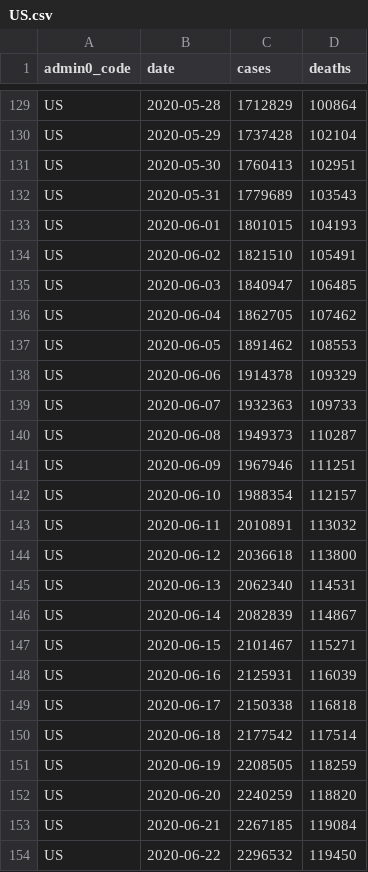
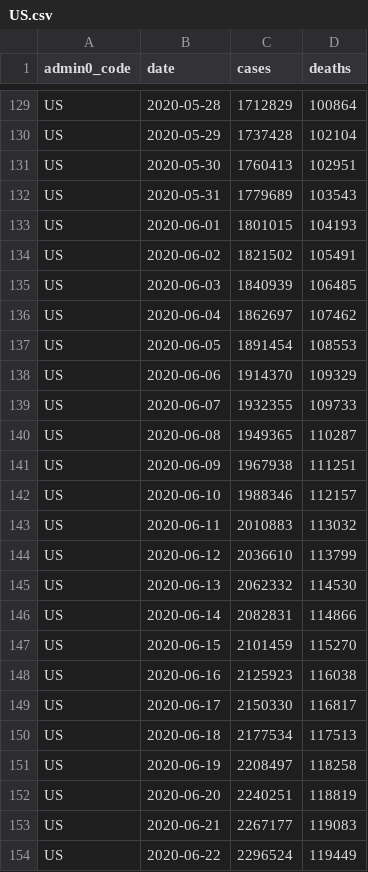
Before and after one commit to covid-open-data/xform-casecount-us-usafacts, a CSV file: output/admin0/US.csv, drawn as a sheet; only a part is shown, gaps mark what is left out; the diff covers the shown part only.

```diff
--- a/output/admin0/US.csv
+++ b/output/admin0/US.csv
@@ -133,22 +133,22 @@ US,2020-05-31,1779689,103543
 US,2020-06-01,1801015,104193
-US,2020-06-02,1821510,105491
-US,2020-06-03,1840947,106485
-US,2020-06-04,1862705,107462
-US,2020-06-05,1891462,108553
-US,2020-06-06,1914378,109329
-US,2020-06-07,1932363,109733
-US,2020-06-08,1949373,110287
-US,2020-06-09,1967946,111251
-US,2020-06-10,1988354,112157
-US,2020-06-11,2010891,113032
-US,2020-06-12,2036618,113800
-US,2020-06-13,2062340,114531
-US,2020-06-14,2082839,114867
-US,2020-06-15,2101467,115271
-US,2020-06-16,2125931,116039
-US,2020-06-17,2150338,116818
-US,2020-06-18,2177542,117514
-US,2020-06-19,2208505,118259
-US,2020-06-20,2240259,118820
-US,2020-06-21,2267185,119084
-US,2020-06-22,2296532,119450
+US,2020-06-02,1821502,105491
+US,2020-06-03,1840939,106485
+US,2020-06-04,1862697,107462
+US,2020-06-05,1891454,108553
+US,2020-06-06,1914370,109329
+US,2020-06-07,1932355,109733
+US,2020-06-08,1949365,110287
+US,2020-06-09,1967938,111251
+US,2020-06-10,1988346,112157
+US,2020-06-11,2010883,113032
+US,2020-06-12,2036610,113799
+US,2020-06-13,2062332,114530
+US,2020-06-14,2082831,114866
+US,2020-06-15,2101459,115270
+US,2020-06-16,2125923,116038
+US,2020-06-17,2150330,116817
+US,2020-06-18,2177534,117513
+US,2020-06-19,2208497,118258
+US,2020-06-20,2240251,118819
+US,2020-06-21,2267177,119083
+US,2020-06-22,2296524,119449
```
Also changed, not shown: 1 added row and 92 edited cells elsewhere in this file, output/admin1/US.csv.
